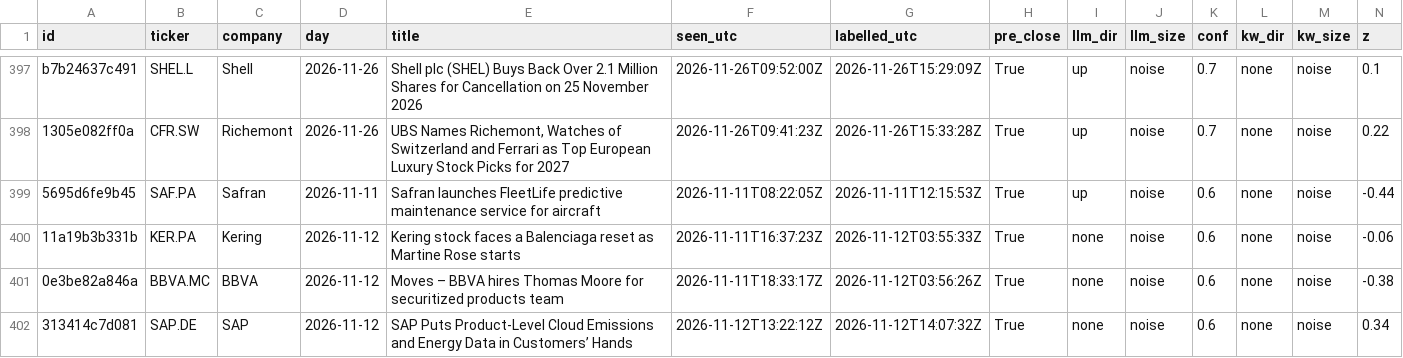
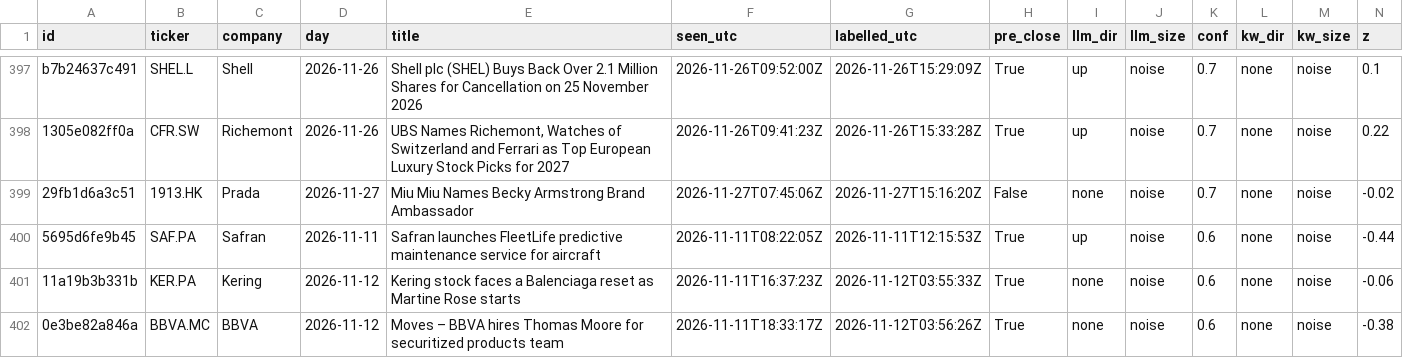
Before and after one commit to sagonz126/news-triage, a CSV file: results/scored_days.csv, drawn as a sheet; only a part is shown, gaps mark what is left out; the shorter side is filled out with more unchanged rows; rows hold the shown columns only; the diff names each change by its address in the sheet, - before the commit and + after, or states it on an @@ line.

```diff
--- a/results/scored_days.csv
+++ b/results/scored_days.csv
+row 399: 29fb1d6a3c51 | 1913.HK | Prada | 2026-11-27 | Miu Miu Names Becky Armstrong Brand Ambassador | 2026-11-27T07:45:06Z | 2026-11-27T15:16:20Z | False | none | noise | 0.7 | none | noise | -0.02
```
Also changed, not shown: data/prices/close.csv, 7 other files.
